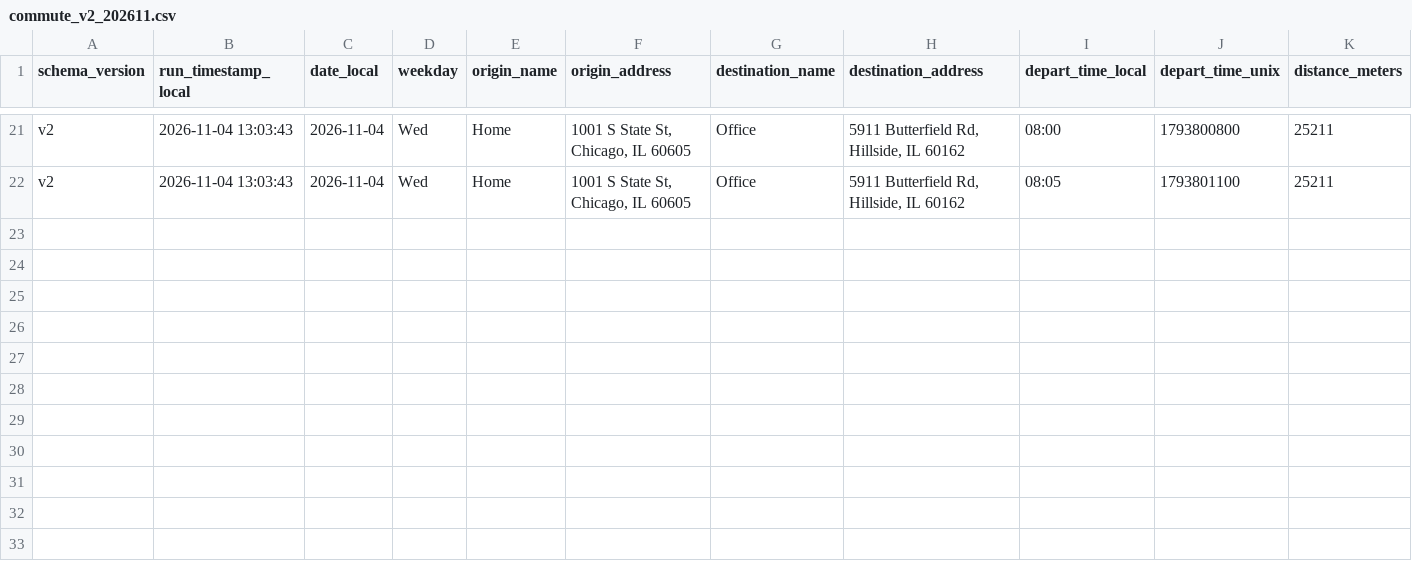
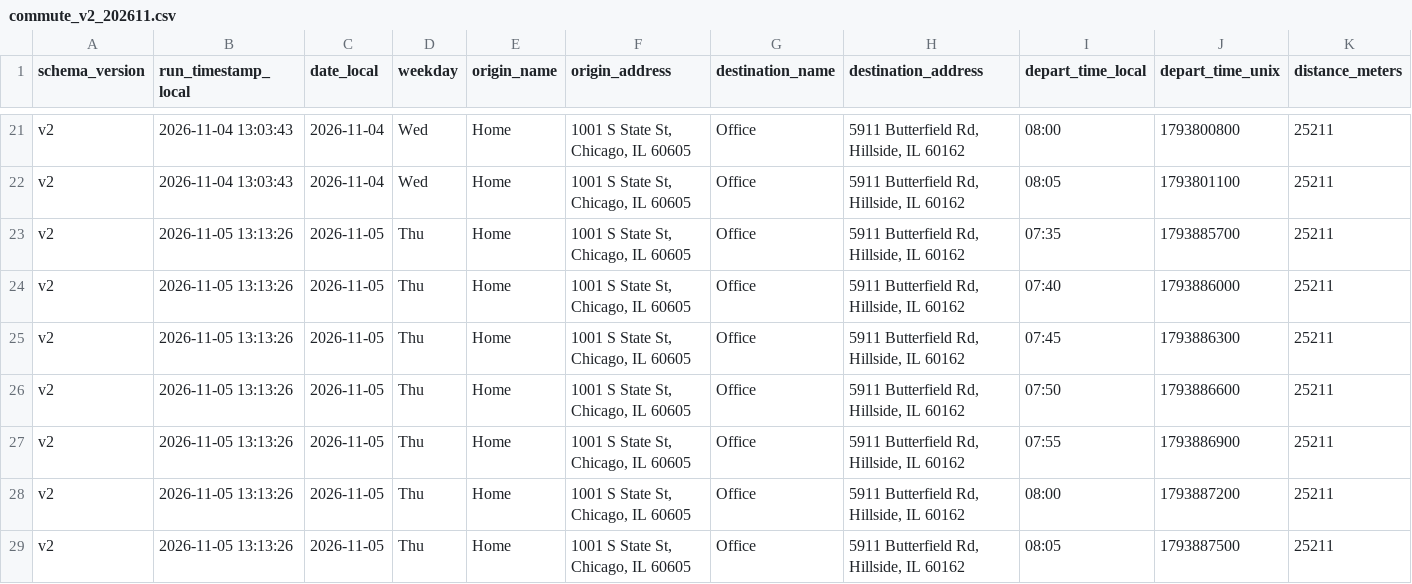
Before and after one commit to wzhou229-dotcom/Commute2, a CSV file: data/commute_v2_202611.csv, drawn as a sheet; only a part is shown, gaps mark what is left out; rows hold the shown columns only; the diff names each change by its address in the sheet, - before the commit and + after, or states it on an @@ line.

```diff
--- a/data/commute_v2_202611.csv
+++ b/data/commute_v2_202611.csv
+row 23: v2 | 2026-11-05 13:13:26 | 2026-11-05 | Thu | Home | 1001 S State St, Chicago, IL 60605 | Office | 5911 Butterfield Rd, Hillside, IL 60162 | 07:35 | 1793885700 | 25211
+row 24: v2 | 2026-11-05 13:13:26 | 2026-11-05 | Thu | Home | 1001 S State St, Chicago, IL 60605 | Office | 5911 Butterfield Rd, Hillside, IL 60162 | 07:40 | 1793886000 | 25211
+row 25: v2 | 2026-11-05 13:13:26 | 2026-11-05 | Thu | Home | 1001 S State St, Chicago, IL 60605 | Office | 5911 Butterfield Rd, Hillside, IL 60162 | 07:45 | 1793886300 | 25211
+row 26: v2 | 2026-11-05 13:13:26 | 2026-11-05 | Thu | Home | 1001 S State St, Chicago, IL 60605 | Office | 5911 Butterfield Rd, Hillside, IL 60162 | 07:50 | 1793886600 | 25211
+row 27: v2 | 2026-11-05 13:13:26 | 2026-11-05 | Thu | Home | 1001 S State St, Chicago, IL 60605 | Office | 5911 Butterfield Rd, Hillside, IL 60162 | 07:55 | 1793886900 | 25211
+row 28: v2 | 2026-11-05 13:13:26 | 2026-11-05 | Thu | Home | 1001 S State St, Chicago, IL 60605 | Office | 5911 Butterfield Rd, Hillside, IL 60162 | 08:00 | 1793887200 | 25211
+row 29: v2 | 2026-11-05 13:13:26 | 2026-11-05 | Thu | Home | 1001 S State St, Chicago, IL 60605 | Office | 5911 Butterfield Rd, Hillside, IL 60162 | 08:05 | 1793887500 | 25211
```
